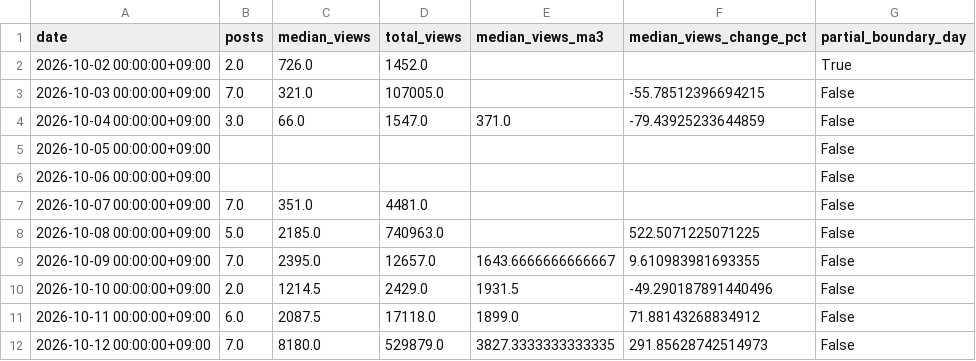
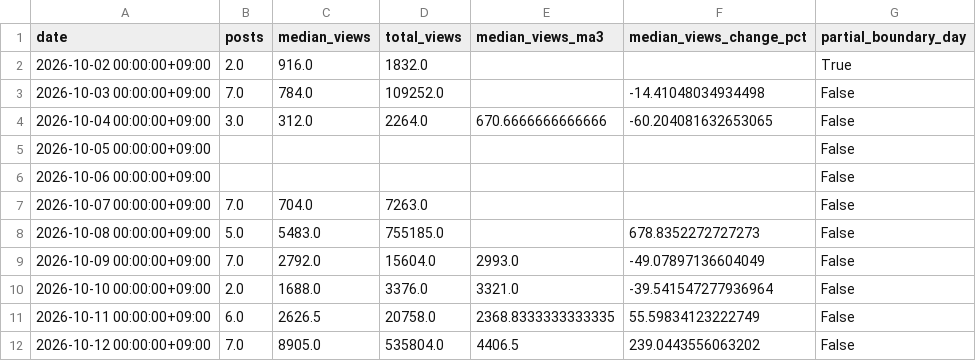
Before and after one commit to ssebni/cody_M1_1, a CSV file: results/daily_cohorts.csv, drawn as a sheet; only a part is shown; the diff covers the shown part only.

```diff
--- a/results/daily_cohorts.csv
+++ b/results/daily_cohorts.csv
@@ -1,12 +1,12 @@
 date,posts,median_views,total_views,median_views_ma3,median_views_change_pct,partial_boundary_day
-2026-10-02 00:00:00+09:00,2.0,726.0,1452.0,,,True
-2026-10-03 00:00:00+09:00,7.0,321.0,107005.0,,-55.78512396694215,False
-2026-10-04 00:00:00+09:00,3.0,66.0,1547.0,371.0,-79.43925233644859,False
+2026-10-02 00:00:00+09:00,2.0,916.0,1832.0,,,True
+2026-10-03 00:00:00+09:00,7.0,784.0,109252.0,,-14.41048034934498,False
+2026-10-04 00:00:00+09:00,3.0,312.0,2264.0,670.6666666666666,-60.204081632653065,False
 2026-10-05 00:00:00+09:00,,,,,,False
 2026-10-06 00:00:00+09:00,,,,,,False
-2026-10-07 00:00:00+09:00,7.0,351.0,4481.0,,,False
-2026-10-08 00:00:00+09:00,5.0,2185.0,740963.0,,522.5071225071225,False
-2026-10-09 00:00:00+09:00,7.0,2395.0,12657.0,1643.6666666666667,9.610983981693355,False
-2026-10-10 00:00:00+09:00,2.0,1214.5,2429.0,1931.5,-49.290187891440496,False
-2026-10-11 00:00:00+09:00,6.0,2087.5,17118.0,1899.0,71.88143268834912,False
-2026-10-12 00:00:00+09:00,7.0,8180.0,529879.0,3827.3333333333335,291.85628742514973,False
+2026-10-07 00:00:00+09:00,7.0,704.0,7263.0,,,False
+2026-10-08 00:00:00+09:00,5.0,5483.0,755185.0,,678.8352272727273,False
+2026-10-09 00:00:00+09:00,7.0,2792.0,15604.0,2993.0,-49.07897136604049,False
+2026-10-10 00:00:00+09:00,2.0,1688.0,3376.0,3321.0,-39.541547277936964,False
+2026-10-11 00:00:00+09:00,6.0,2626.5,20758.0,2368.8333333333335,55.59834123222749,False
+2026-10-12 00:00:00+09:00,7.0,8905.0,535804.0,4406.5,239.0443556063202,False
```
Also changed, not shown: 6 added rows and 26 edited cells elsewhere in this file, results/media_summary.csv, 11 other files.
